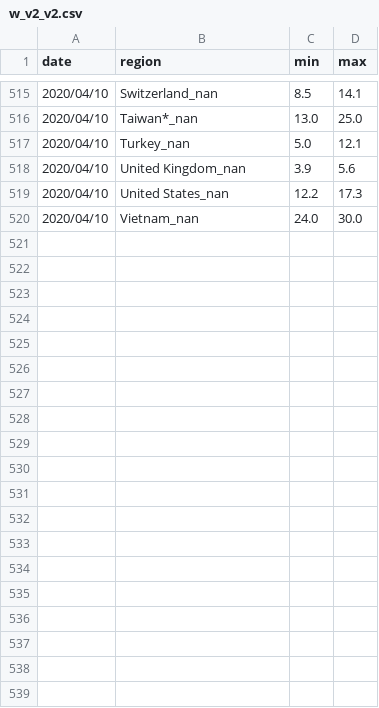
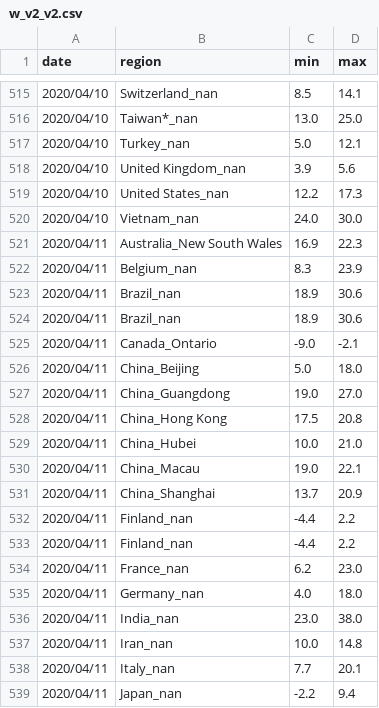
Before and after one commit to jpacerqueira-zz/project_lost_saturn, a CSV file: notebooks/covid19/data/w_v2_v2.csv, drawn as a sheet; only a part is shown, gaps mark what is left out; the diff covers the shown part only; the diff names each change by its address in the sheet, - before the commit and + after, or states it on an @@ line.

```diff
--- a/notebooks/covid19/data/w_v2_v2.csv
+++ b/notebooks/covid19/data/w_v2_v2.csv
+row 521: 2020/04/11 | Australia_New South Wales | 16.9 | 22.3
+row 522: 2020/04/11 | Belgium_nan | 8.3 | 23.9
+row 523: 2020/04/11 | Brazil_nan | 18.9 | 30.6
+row 524: 2020/04/11 | Brazil_nan | 18.9 | 30.6
+row 525: 2020/04/11 | Canada_Ontario | -9.0 | -2.1
+row 526: 2020/04/11 | China_Beijing | 5.0 | 18.0
+row 527: 2020/04/11 | China_Guangdong | 19.0 | 27.0
+row 528: 2020/04/11 | China_Hong Kong | 17.5 | 20.8
+row 529: 2020/04/11 | China_Hubei | 10.0 | 21.0
+row 530: 2020/04/11 | China_Macau | 19.0 | 22.1
+row 531: 2020/04/11 | China_Shanghai | 13.7 | 20.9
+row 532: 2020/04/11 | Finland_nan | -4.4 | 2.2
+row 533: 2020/04/11 | Finland_nan | -4.4 | 2.2
+row 534: 2020/04/11 | France_nan | 6.2 | 23.0
+row 535: 2020/04/11 | Germany_nan | 4.0 | 18.0
+row 536: 2020/04/11 | India_nan | 23.0 | 38.0
+row 537: 2020/04/11 | Iran_nan | 10.0 | 14.8
+row 538: 2020/04/11 | Italy_nan | 7.7 | 20.1
+row 539: 2020/04/11 | Japan_nan | -2.2 | 9.4
```
Also changed, not shown: 17 added rows elsewhere in this file, notebooks/covid19/data/p_confirmed_daily.csv, notebooks/covid19/data/prediction_kalman_filter_global.csv, 15 other files.
